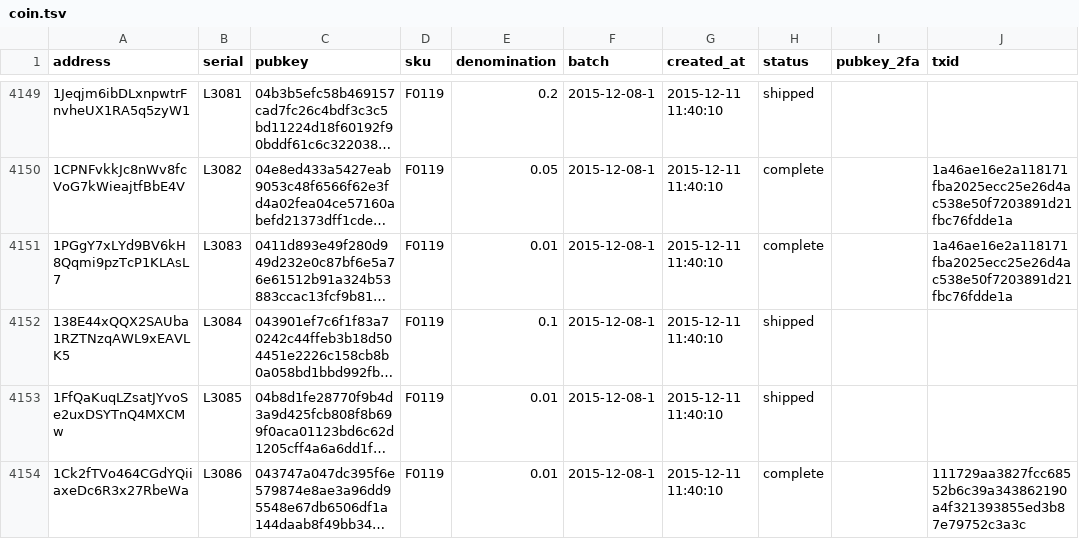
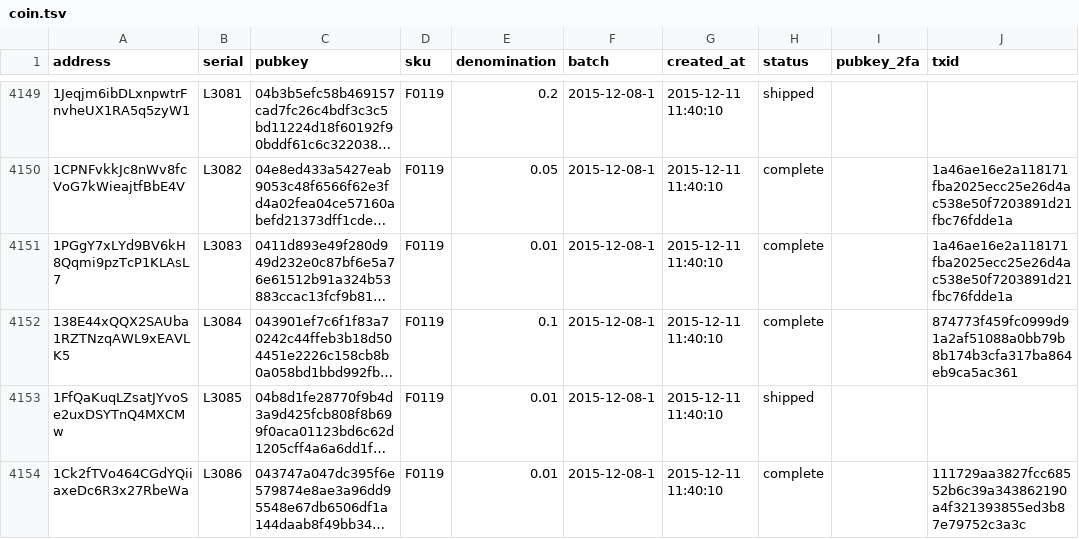
Before and after one commit to prasos/denarium-database, a TSV file: coin.tsv, drawn as a sheet; only a part is shown, gaps mark what is left out; long unchanged cells end in …; the diff covers the shown part only; the diff names each change by its address in the sheet, - before the commit and + after, or states it on an @@ line.

Commit message:
Daily coin status update

```diff
--- a/coin.tsv
+++ b/coin.tsv
-H4152 (status): shipped
+H4152 (status): complete
-J4152 (txid): (empty)
+J4152 (txid): 874773f459fc0999d91a2af51088a0bb79b8b174b3cfa317ba864eb9ca5ac361
```
Also changed, not shown: 16 edited cells elsewhere in this file, 1 other file.
